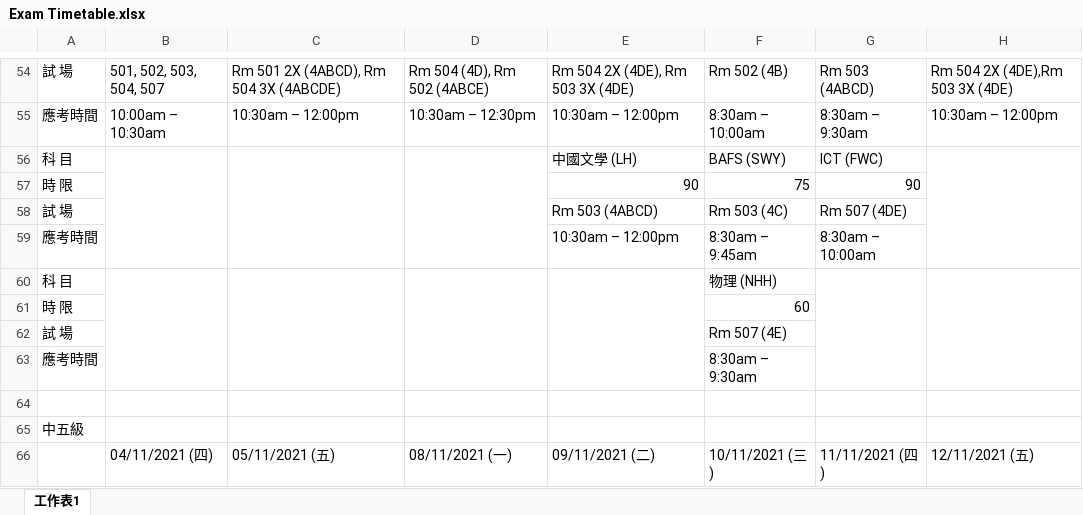
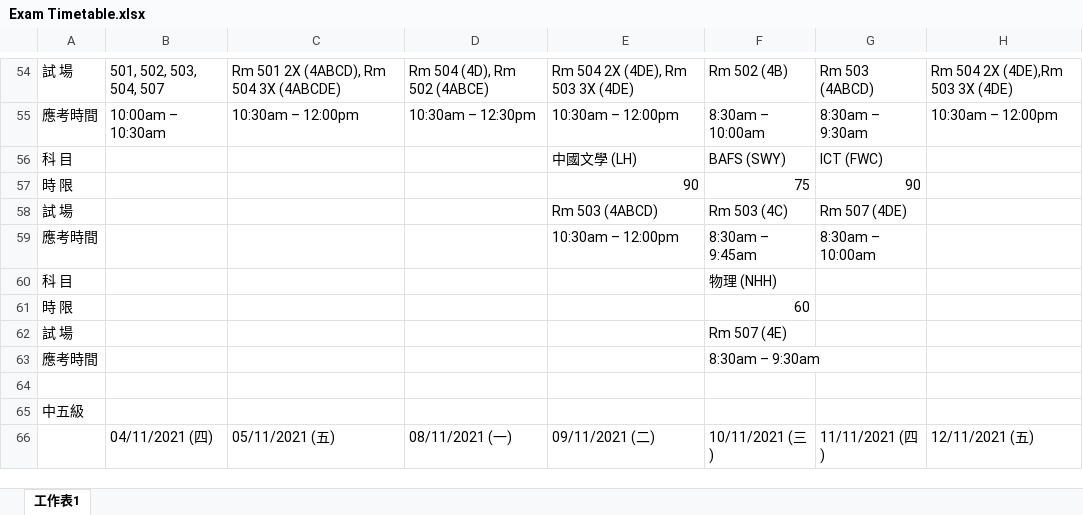
Before and after one commit to XiaoWingHong/TSTSS_Exam_Timetable, an Excel workbook: Input/2122 1st/Exam Timetable.xlsx, sheet 工作表1, drawn as a sheet; only a part is shown, gaps mark what is left out; values as stored, in another font and other column widths than the file's, no cell formats; the diff covers the shown part only; the diff names each change by its address in the sheet, - before the commit and + after, or states it on an @@ line.

```diff
--- a/Input/2122 1st/Exam Timetable.xlsx (sheet 工作表1)
+++ b/Input/2122 1st/Exam Timetable.xlsx (sheet 工作表1)
-B56:B59 merged
-C56:C59 merged
-D56:D59 merged
-H56:H59 merged
-B60:B63 merged
-C60:C63 merged
-D60:D63 merged
-E60:E63 merged
-G60:G63 merged
-H60:H63 merged
```
Also changed, not shown: 8 edited cells and merged cells elsewhere in this sheet, cell formats, Input/2122 2nd/Exam Timetable.xlsx, Input/2122 final/Exam Timetable.xlsx, 11 other files.
